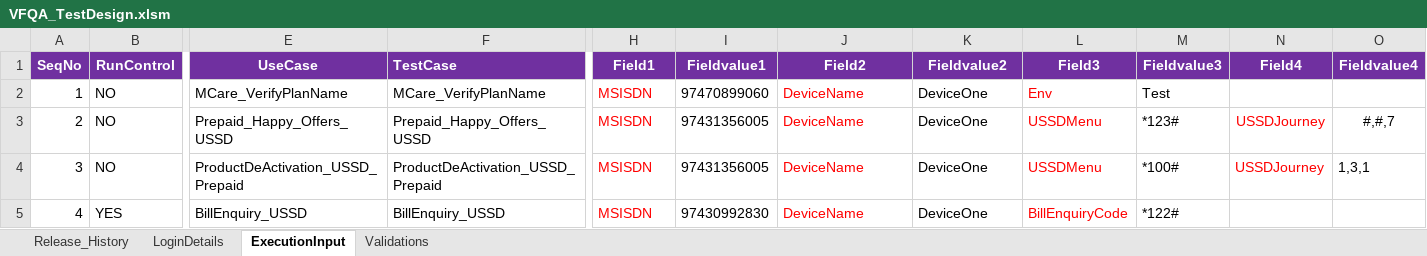
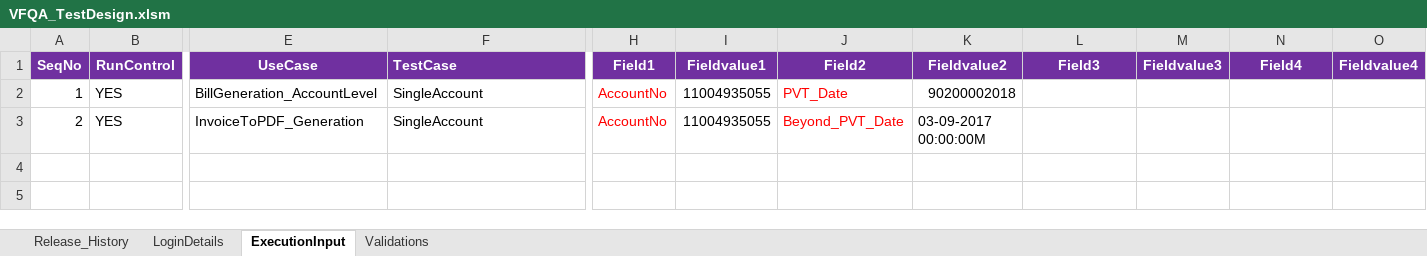
Before and after one commit to imran0404y/VFQA_Parallel, an Excel workbook: Directory/VFQA_TestDesign.xlsm, sheet ExecutionInput, drawn as a sheet; only a part is shown, gaps mark what is left out; values as stored, in another font and other column widths than the file's, no borders; charts and pictures and conditional formats not drawn; rows hold the shown columns only; the diff names each change by its address in the sheet, - before the commit and + after, or states it on an @@ line.

```diff
--- a/Directory/VFQA_TestDesign.xlsm (sheet ExecutionInput)
+++ b/Directory/VFQA_TestDesign.xlsm (sheet ExecutionInput)
-B2:B3: NO
+B2:B3: YES
-E2: MCare_VerifyPlanName
+E2: BillGeneration_AccountLevel
-F2: MCare_VerifyPlanName
+F2: SingleAccount
-H2:H3: MSISDN
+H2:H3: AccountNo
-I2: 97470899060
+I2: 11004935055
-J2: DeviceName
+J2: PVT_Date
-K2: DeviceOne
+K2: 90200002018
-L2: Env
+L2: (empty)
-M2: Test
+M2: (empty)
-E3: Prepaid_Happy_Offers_USSD
+E3: InvoiceToPDF_Generation
-F3: Prepaid_Happy_Offers_USSD
+F3: SingleAccount
-I3: 97431356005
+I3: 11004935055
-J3: DeviceName
+J3: Beyond_PVT_Date
-K3: DeviceOne
+K3: 03-09-2017 00:00:00M
-L3: USSDMenu
+L3: (empty)
-M3: *123#
+M3: (empty)
-N3: USSDJourney
+N3: (empty)
-O3: #,#,7
+O3: (empty)
-row 4: 3 | NO | ProductDeActivation_USSD_Prepaid | ProductDeActivation_USSD_Prepaid | MSISDN | 97431356005 | DeviceName | DeviceOne | USSDMenu | *100# | USSDJourney | 1,3,1
-row 5: 4 | YES | BillEnquiry_USSD | BillEnquiry_USSD | MSISDN | 97430992830 | DeviceName | DeviceOne | BillEnquiryCode | *122#
```
Also changed, not shown: sheet LoginDetails, sheet Validations, Framework/Database/TestDataDB.xlsx, Framework/Storage/CommonDirectory.xlsx, 5 other files.
